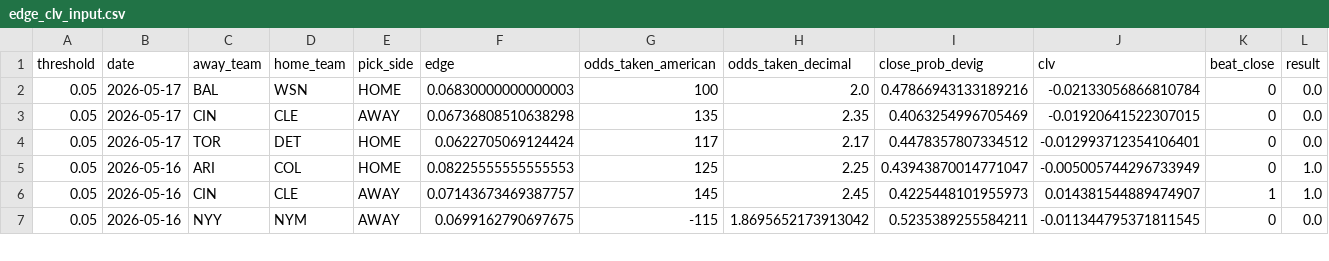
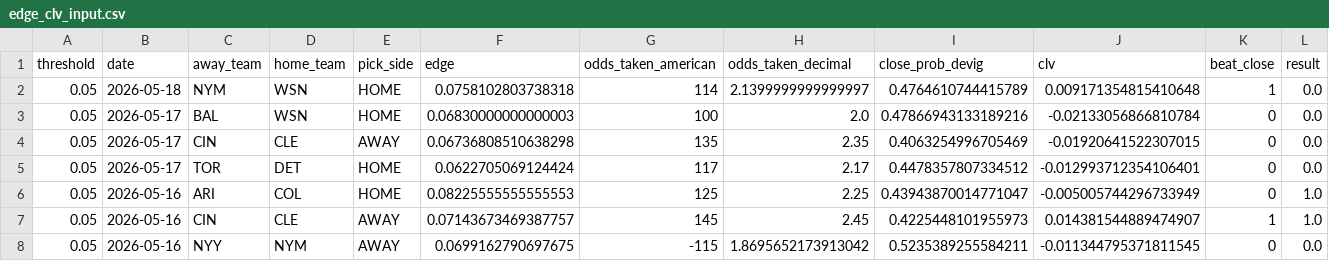
Before and after one commit to ClutchSheets/mlb-f5-forecaster, a CSV file: edge_clv_input.csv, drawn as a sheet; only a part is shown.

```diff
--- a/edge_clv_input.csv
+++ b/edge_clv_input.csv
@@ -1,2 +1,3 @@
 threshold,date,away_team,home_team,pick_side,edge,odds_taken_american,odds_taken_decimal,close_prob_devig,clv,beat_close,result
+0.05,2026-05-18,NYM,WSN,HOME,0.0758102803738318,114,2.1399999999999997,0.4764610744415789,0.009171354815410648,1,0.0
 0.05,2026-05-17,BAL,WSN,HOME,0.06830000000000003,100,2.0,0.47866943133189216,-0.02133056866810784,0,0.0
```
Also changed, not shown: 1 other file.
